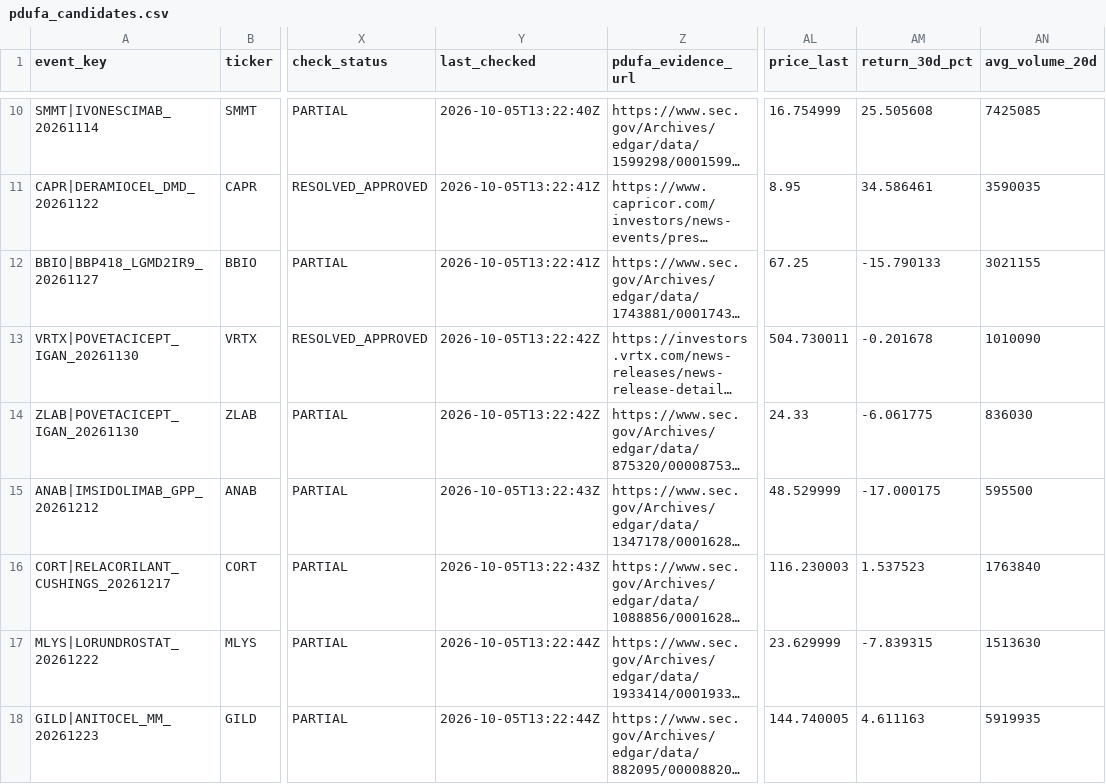
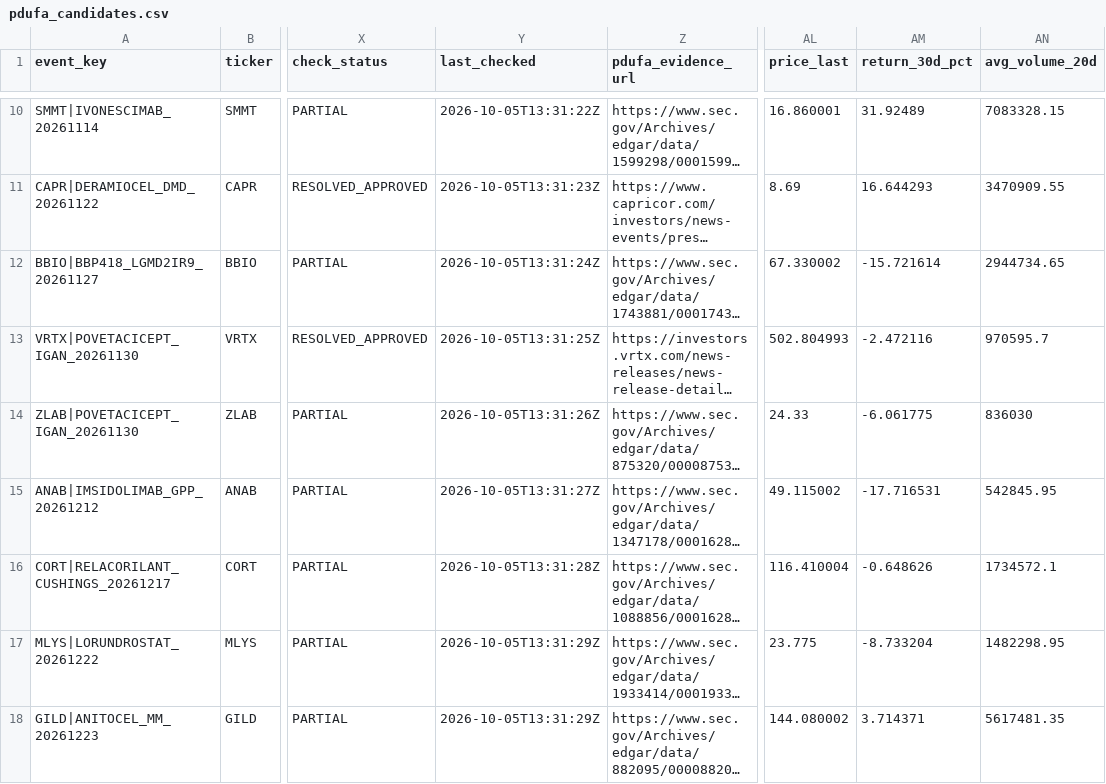
Before and after one commit to pdufa/pdufa-command-center, a CSV file: data/pdufa_candidates.csv, drawn as a sheet; only a part is shown, gaps mark what is left out; long unchanged cells end in …; the diff covers the shown part only; the diff names each change by its address in the sheet, - before the commit and + after, or states it on an @@ line.

```diff
--- a/data/pdufa_candidates.csv
+++ b/data/pdufa_candidates.csv
-Y10 (last_checked): 2026-10-05T13:22:40Z
+Y10 (last_checked): 2026-10-05T13:31:22Z
-AL10 (price_last): 16.754999
+AL10 (price_last): 16.860001
-AM10 (return_30d_pct): 25.505608
+AM10 (return_30d_pct): 31.92489
-AN10 (avg_volume_20d): 7425085
+AN10 (avg_volume_20d): 7083328.15
-Y11 (last_checked): 2026-10-05T13:22:41Z
+Y11 (last_checked): 2026-10-05T13:31:23Z
-AL11 (price_last): 8.95
+AL11 (price_last): 8.69
-AM11 (return_30d_pct): 34.586461
+AM11 (return_30d_pct): 16.644293
-AN11 (avg_volume_20d): 3590035
+AN11 (avg_volume_20d): 3470909.55
-Y12 (last_checked): 2026-10-05T13:22:41Z
+Y12 (last_checked): 2026-10-05T13:31:24Z
-AL12 (price_last): 67.25
+AL12 (price_last): 67.330002
-AM12 (return_30d_pct): -15.790133
+AM12 (return_30d_pct): -15.721614
-AN12 (avg_volume_20d): 3021155
+AN12 (avg_volume_20d): 2944734.65
-Y13 (last_checked): 2026-10-05T13:22:42Z
+Y13 (last_checked): 2026-10-05T13:31:25Z
-AL13 (price_last): 504.730011
+AL13 (price_last): 502.804993
-AM13 (return_30d_pct): -0.201678
+AM13 (return_30d_pct): -2.472116
-AN13 (avg_volume_20d): 1010090
+AN13 (avg_volume_20d): 970595.7
-Y14 (last_checked): 2026-10-05T13:22:42Z
+Y14 (last_checked): 2026-10-05T13:31:26Z
-Y15 (last_checked): 2026-10-05T13:22:43Z
+Y15 (last_checked): 2026-10-05T13:31:27Z
-AL15 (price_last): 48.529999
+AL15 (price_last): 49.115002
-AM15 (return_30d_pct): -17.000175
+AM15 (return_30d_pct): -17.716531
-AN15 (avg_volume_20d): 595500
+AN15 (avg_volume_20d): 542845.95
-Y16 (last_checked): 2026-10-05T13:22:43Z
+Y16 (last_checked): 2026-10-05T13:31:28Z
-AL16 (price_last): 116.230003
+AL16 (price_last): 116.410004
-AM16 (return_30d_pct): 1.537523
+AM16 (return_30d_pct): -0.648626
-AN16 (avg_volume_20d): 1763840
+AN16 (avg_volume_20d): 1734572.1
-Y17:Y18 (last_checked): 2026-10-05T13:22:44Z
+Y17:Y18 (last_checked): 2026-10-05T13:31:29Z
-AL17 (price_last): 23.629999
+AL17 (price_last): 23.775
-AM17 (return_30d_pct): -7.839315
+AM17 (return_30d_pct): -8.733204
-AN17 (avg_volume_20d): 1513630
+AN17 (avg_volume_20d): 1482298.95
-AL18 (price_last): 144.740005
+AL18 (price_last): 144.080002
-AM18 (return_30d_pct): 4.611163
+AM18 (return_30d_pct): 3.714371
-AN18 (avg_volume_20d): 5919935
+AN18 (avg_volume_20d): 5617481.35
```
Also changed, not shown: 116 edited cells elsewhere in this file, data/recheck_status.csv.
